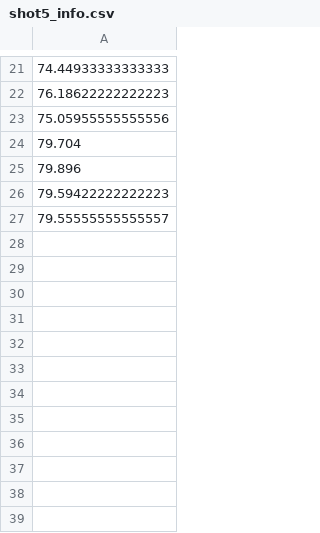
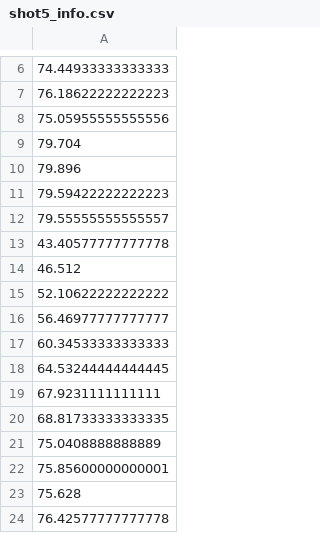
Before and after one commit to ArcticOc/NCA, a CSV file: shot5_info.csv, drawn as a sheet; only a part is shown, gaps mark what is left out; the diff covers the shown part only; the diff names each change by its address in the sheet, - before the commit and + after, or states it on an @@ line.

```diff
--- a/shot5_info.csv
+++ b/shot5_info.csv
+row 13: 43.40577777777778
+row 14: 46.512
+row 15: 52.10622222222222
+row 16: 56.46977777777777
+row 17: 60.34533333333333
+row 18: 64.53244444444445
+row 19: 67.9231111111111
+row 20: 68.81733333333335
+row 21: 75.0408888888889
+row 22: 75.85600000000001
+row 23: 75.628
+row 24: 76.42577777777778
```
Also changed, not shown: 15 removed rows and 1 edited cell elsewhere in this file, 2 other files.
